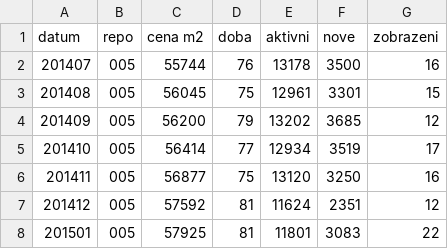
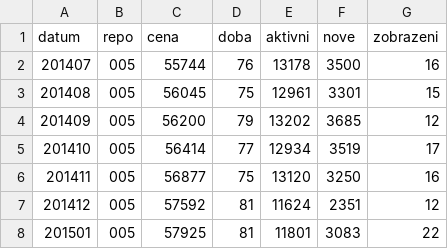
Before and after one commit to HonzaHalik/sws, a CSV file: code/repo.csv, drawn as a sheet; only a part is shown.

```diff
--- a/code/repo.csv
+++ b/code/repo.csv
@@ -1,2 +1,2 @@
-datum,repo,cena m2,doba,aktivni,nove,zobrazeni
+datum,repo,cena,doba,aktivni,nove,zobrazeni
 201407,005,55744,76,13178,3500,16
```
Also changed, not shown: 2 other files.
